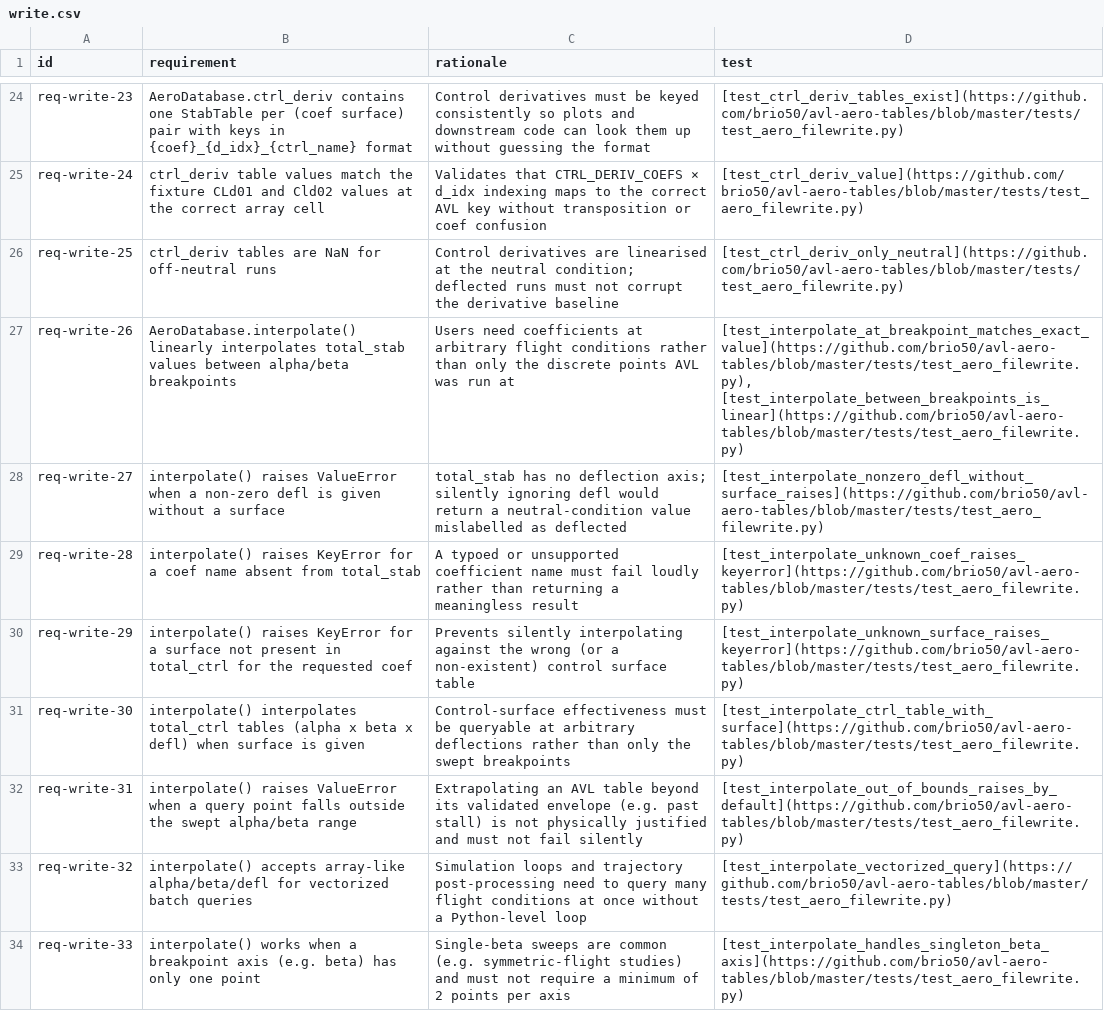
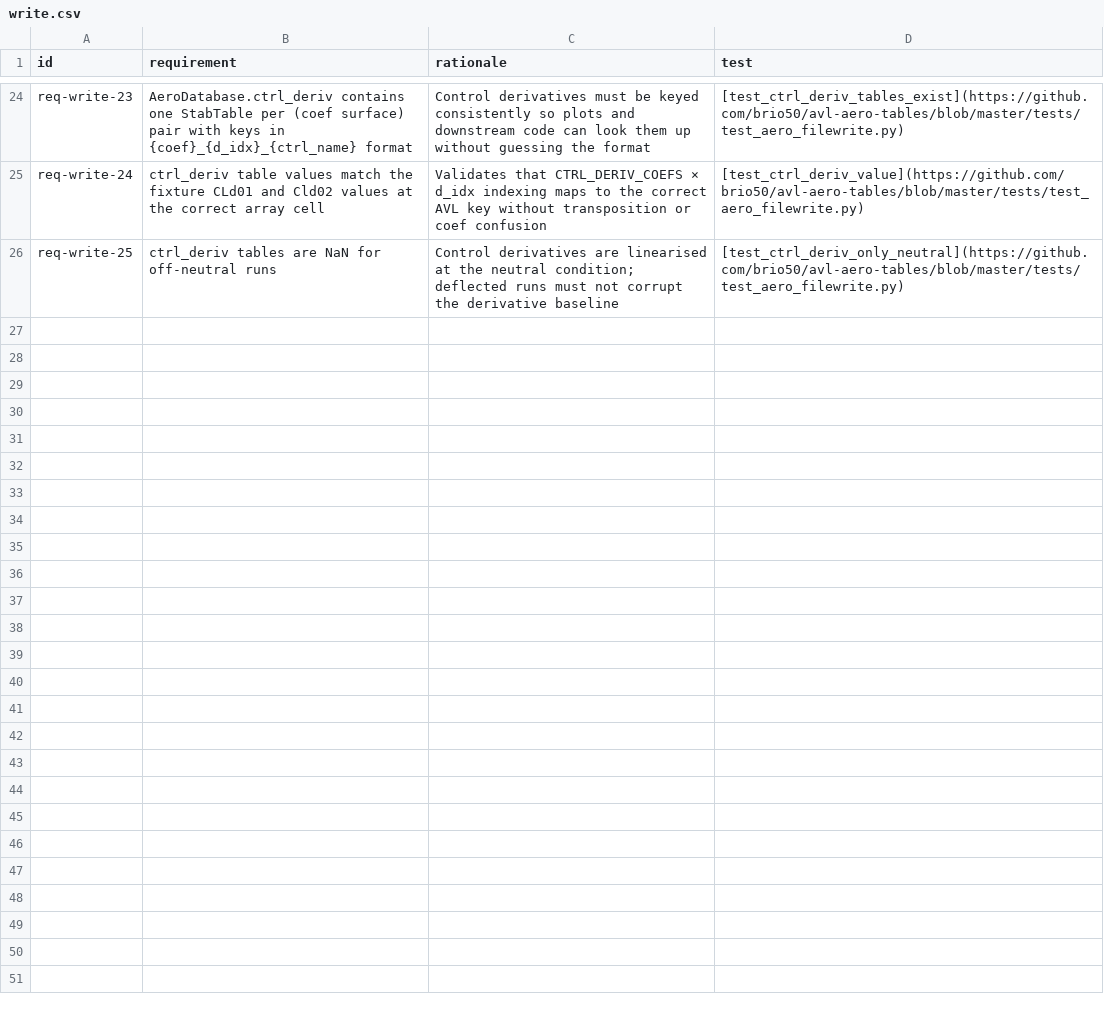
Before and after one commit to brio50/AVL-Aero-Tables, a CSV file: docs/dev/reqs/write.csv, drawn as a sheet; only a part is shown, gaps mark what is left out; the diff names each change by its address in the sheet, - before the commit and + after, or states it on an @@ line.

```diff
--- a/docs/dev/reqs/write.csv
+++ b/docs/dev/reqs/write.csv
-row 27: req-write-26 | AeroDatabase.interpolate() linearly interpolates total_stab values between alpha/beta breakpoints | Users need coefficients at arbitrary flight conditions rather than only the discrete points AVL was run at | [test_interpolate_at_breakpoint_matches_exact_value](https://github.com/brio50/avl-aero-tables/blob/master/tests/test_aero_filewrite.py), [test_interpolate_between_breakpoints_is_linear](https://github.com/brio50/avl-aero-tables/blob/master/tests/test_aero_filewrite.py)
-row 28: req-write-27 | interpolate() raises ValueError when a non-zero defl is given without a surface | total_stab has no deflection axis; silently ignoring defl would return a neutral-condition value mislabelled as deflected | [test_interpolate_nonzero_defl_without_surface_raises](https://github.com/brio50/avl-aero-tables/blob/master/tests/test_aero_filewrite.py)
-row 29: req-write-28 | interpolate() raises KeyError for a coef name absent from total_stab | A typoed or unsupported coefficient name must fail loudly rather than returning a meaningless result | [test_interpolate_unknown_coef_raises_keyerror](https://github.com/brio50/avl-aero-tables/blob/master/tests/test_aero_filewrite.py)
-row 30: req-write-29 | interpolate() raises KeyError for a surface not present in total_ctrl for the requested coef | Prevents silently interpolating against the wrong (or a non-existent) control surface table | [test_interpolate_unknown_surface_raises_keyerror](https://github.com/brio50/avl-aero-tables/blob/master/tests/test_aero_filewrite.py)
-row 31: req-write-30 | interpolate() interpolates total_ctrl tables (alpha x beta x defl) when surface is given | Control-surface effectiveness must be queryable at arbitrary deflections rather than only the swept breakpoints | [test_interpolate_ctrl_table_with_surface](https://github.com/brio50/avl-aero-tables/blob/master/tests/test_aero_filewrite.py)
-row 32: req-write-31 | interpolate() raises ValueError when a query point falls outside the swept alpha/beta range | Extrapolating an AVL table beyond its validated envelope (e.g. past stall) is not physically justified and must not fail silently | [test_interpolate_out_of_bounds_raises_by_default](https://github.com/brio50/avl-aero-tables/blob/master/tests/test_aero_filewrite.py)
-row 33: req-write-32 | interpolate() accepts array-like alpha/beta/defl for vectorized batch queries | Simulation loops and trajectory post-processing need to query many flight conditions at once without a Python-level loop | [test_interpolate_vectorized_query](https://github.com/brio50/avl-aero-tables/blob/master/tests/test_aero_filewrite.py)
-row 34: req-write-33 | interpolate() works when a breakpoint axis (e.g. beta) has only one point | Single-beta sweeps are common (e.g. symmetric-flight studies) and must not require a minimum of 2 points per axis | [test_interpolate_handles_singleton_beta_axis](https://github.com/brio50/avl-aero-tables/blob/master/tests/test_aero_filewrite.py)
```
Also changed, not shown: 5 other files.
